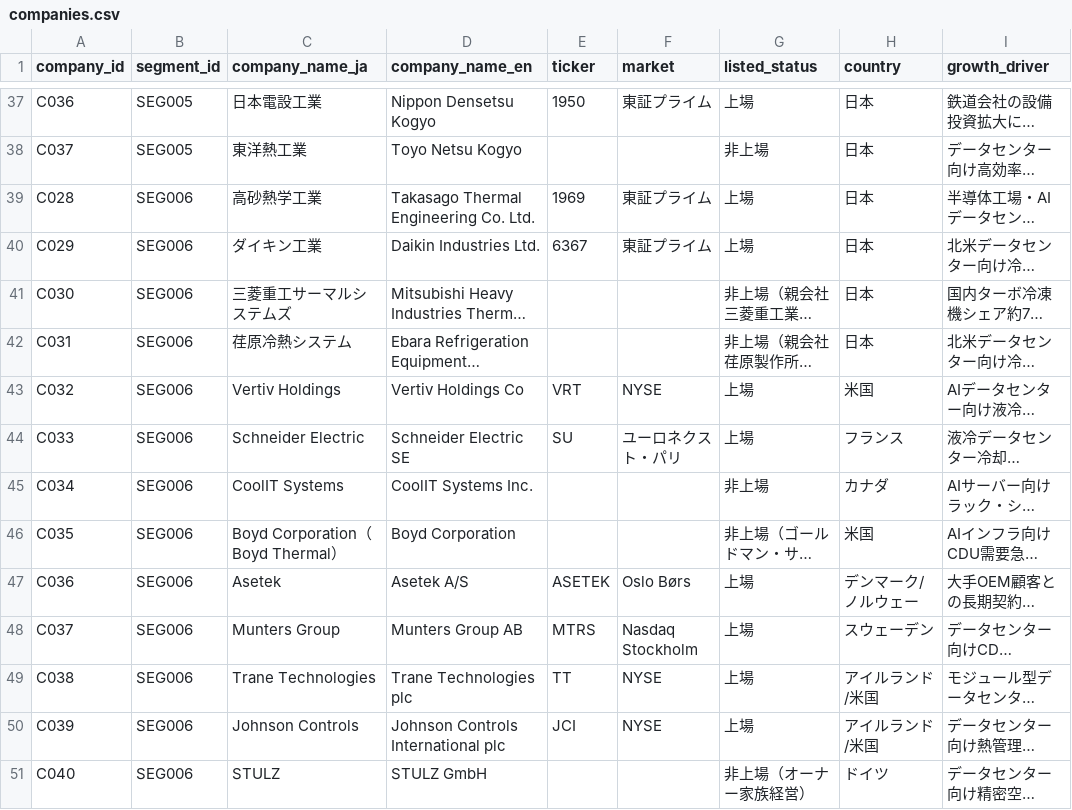
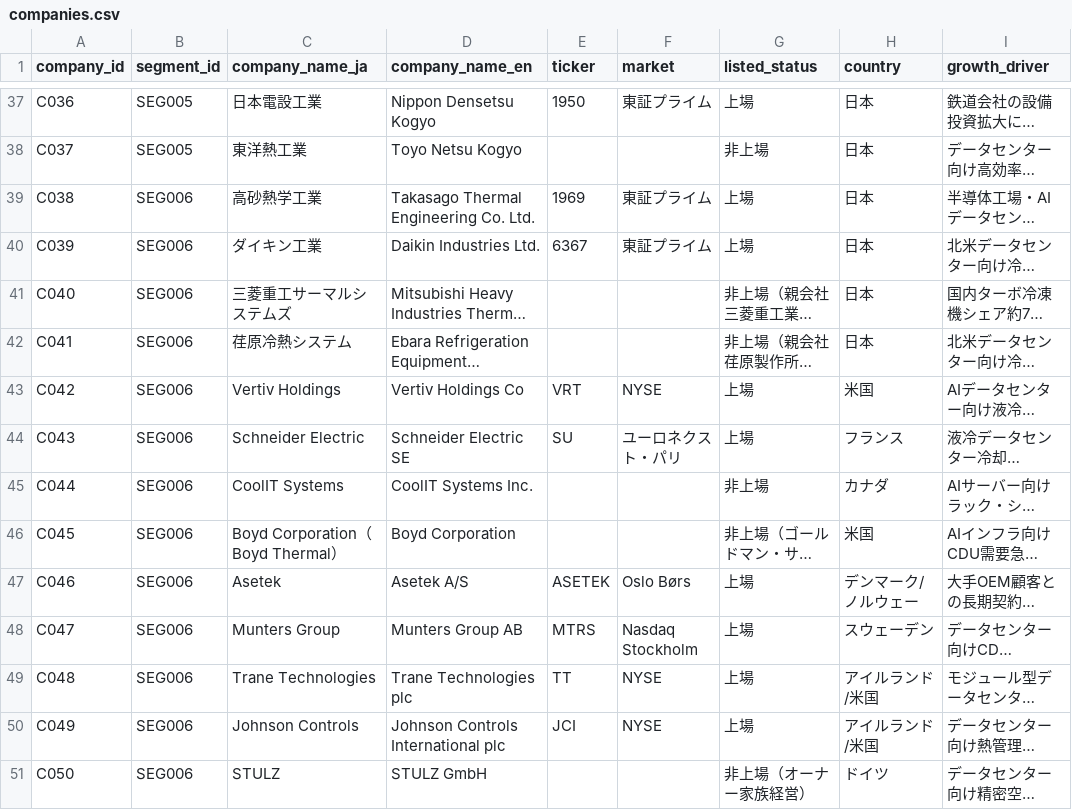
Before and after one commit to kogit834/AI-valuechain, a CSV file: data/companies.csv, drawn as a sheet; only a part is shown, gaps mark what is left out; long unchanged cells end in …; the diff covers the shown part only; the diff names each change by its address in the sheet, - before the commit and + after, or states it on an @@ line.

```diff
--- a/data/companies.csv
+++ b/data/companies.csv
-A39 (company_id): C028
+A39 (company_id): C038
-A40 (company_id): C029
+A40 (company_id): C039
-A41 (company_id): C030
+A41 (company_id): C040
-A42 (company_id): C031
+A42 (company_id): C041
-A43 (company_id): C032
+A43 (company_id): C042
-A44 (company_id): C033
+A44 (company_id): C043
-A45 (company_id): C034
+A45 (company_id): C044
-A46 (company_id): C035
+A46 (company_id): C045
-A47 (company_id): C036
+A47 (company_id): C046
-A48 (company_id): C037
+A48 (company_id): C047
-A49 (company_id): C038
+A49 (company_id): C048
-A50 (company_id): C039
+A50 (company_id): C049
-A51 (company_id): C040
+A51 (company_id): C050
```
Also changed, not shown: 13 added rows elsewhere in this file, data/segments.csv, 2 other files.
